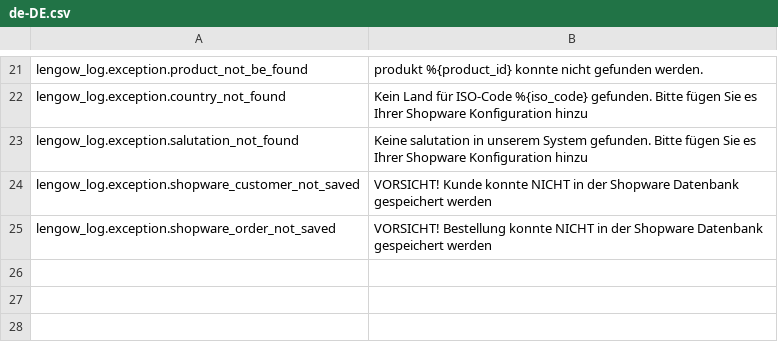
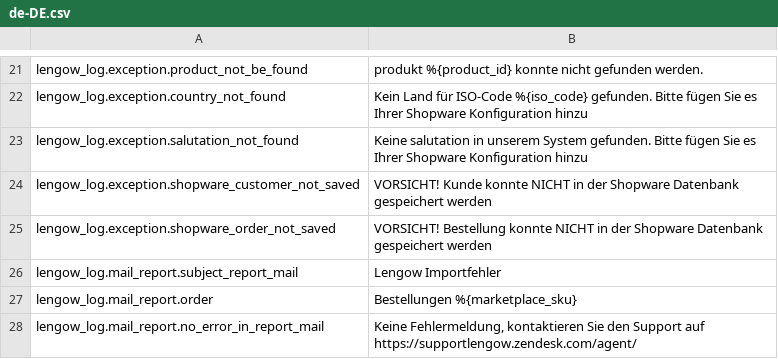
Before and after one commit to lengow/plugin-shopware6, a CSV file: src/Translations/de-DE.csv, drawn as a sheet; only a part is shown, gaps mark what is left out.

```diff
--- a/src/Translations/de-DE.csv
+++ b/src/Translations/de-DE.csv
@@ -25 +25,4 @@ lengow_log.exception.shopware_customer_not_saved|VORSICHT! Kunde konnte NICHT in
 lengow_log.exception.shopware_order_not_saved|VORSICHT! Bestellung konnte NICHT in der Shopware Datenbank gespeichert werden
+lengow_log.mail_report.subject_report_mail|Lengow Importfehler
+lengow_log.mail_report.order|Bestellungen %{marketplace_sku}
+lengow_log.mail_report.no_error_in_report_mail|Keine Fehlermeldung, kontaktieren Sie den Support auf https://supportlengow.zendesk.com/agent/
```
Also changed, not shown: src/Translations/en-GB.csv, 12 other files.
